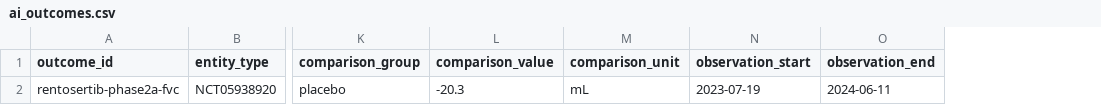
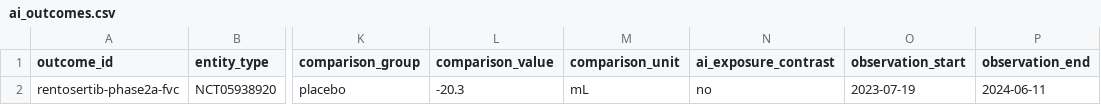
Before and after one commit to CastaliaInstitute/quant, a CSV file: data/biopharma/ai_outcomes.csv, drawn as a sheet; only a part is shown, gaps mark what is left out; the diff names each change by its address in the sheet, - before the commit and + after, or states it on an @@ line.

```diff
--- a/data/biopharma/ai_outcomes.csv
+++ b/data/biopharma/ai_outcomes.csv
+column N (ai_exposure_contrast), row 2: no
```
Also changed, not shown: data/biopharma/ai_outcomes.schema.csv, 11 other files.
